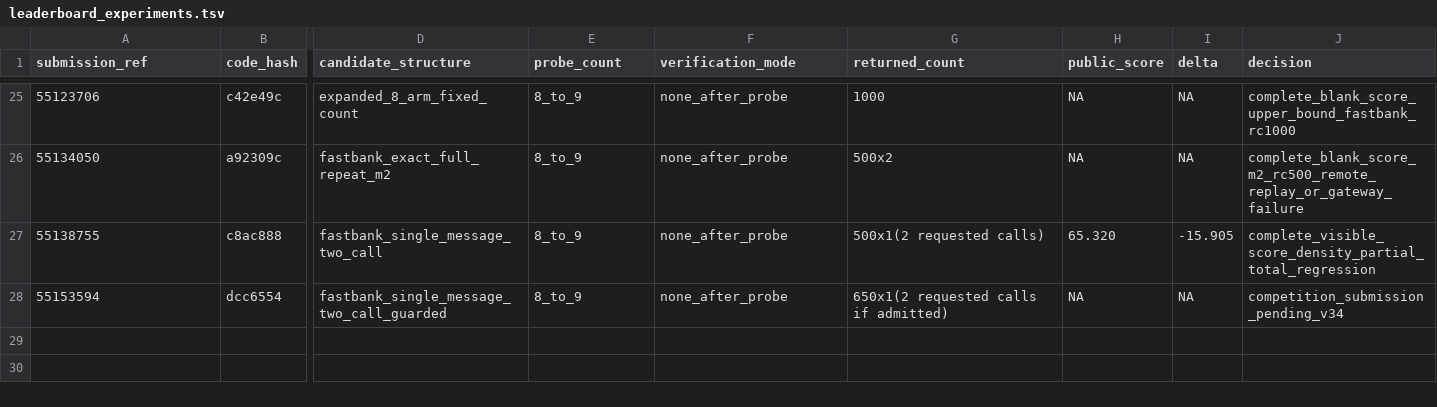
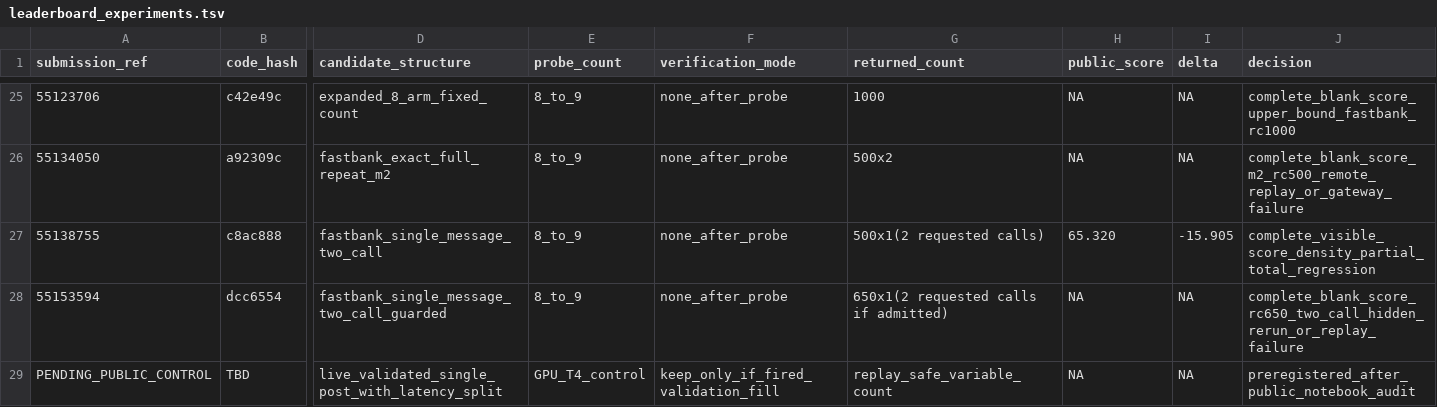
Before and after one commit to wms2537/agent-security, a TSV file: competition/leaderboard_experiments.tsv, drawn as a sheet; only a part is shown, gaps mark what is left out; rows hold the shown columns only; the diff names each change by its address in the sheet, - before the commit and + after, or states it on an @@ line.

```diff
--- a/competition/leaderboard_experiments.tsv
+++ b/competition/leaderboard_experiments.tsv
-J28 (decision): competition_submission_pending_v34
+J28 (decision): complete_blank_score_rc650_two_call_hidden_rerun_or_replay_failure
+row 29: PENDING_PUBLIC_CONTROL | TBD | live_validated_single_post_with_latency_split | GPU_T4_control | keep_only_if_fired_validation_fill | replay_safe_variable_count | NA | NA | preregistered_after_public_notebook_audit
```
Also changed, not shown: results.tsv, 8 other files.
